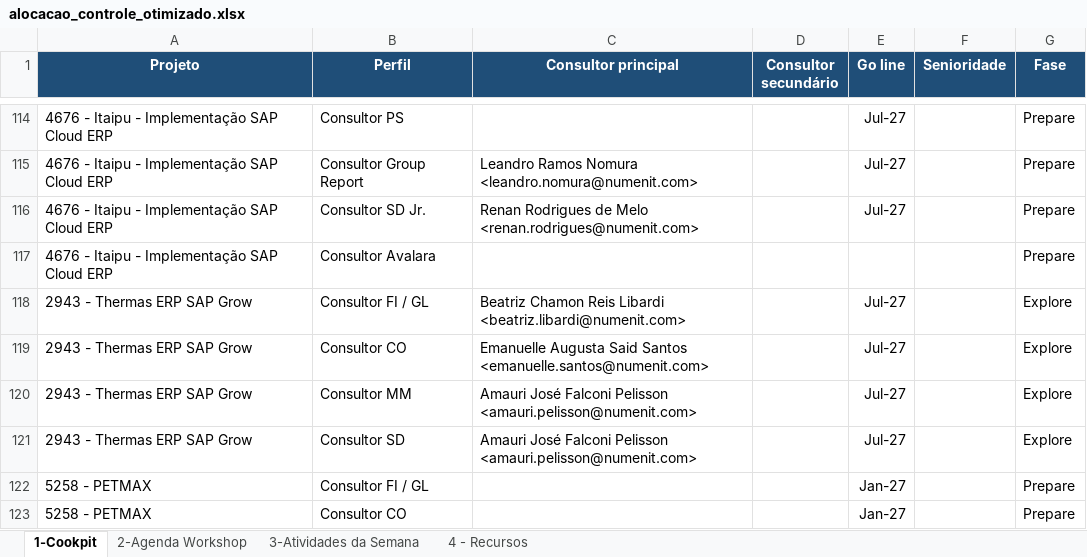
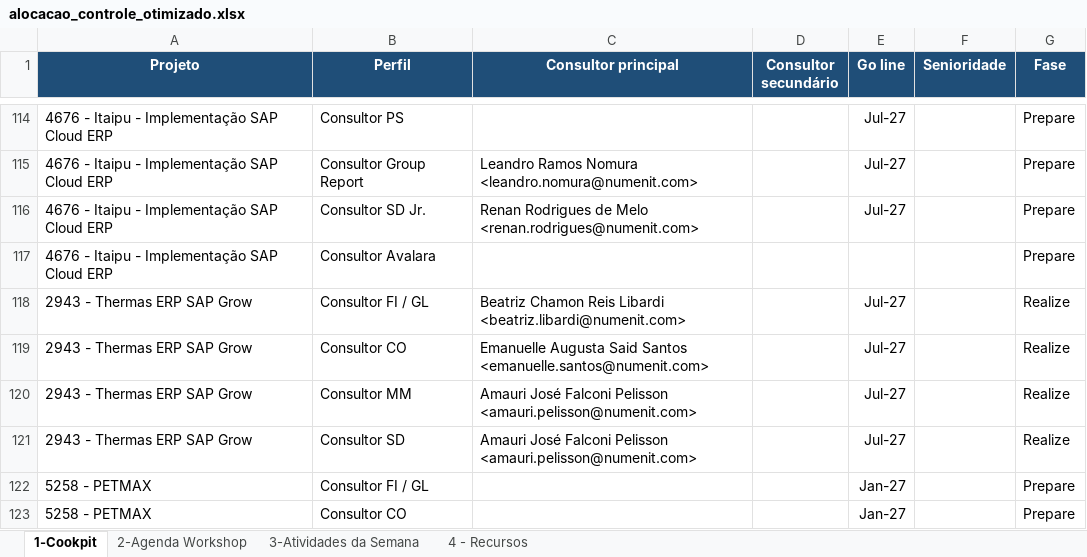
Before and after one commit to giovannaz-ctrl/Recursos, an Excel workbook: alocacao_controle_otimizado.xlsx, sheet 1-Cookpit, drawn as a sheet; only a part is shown, gaps mark what is left out; values as stored, in another font and other column widths than the file's, no borders; the diff covers the shown part only; the diff names each change by its address in the sheet, - before the commit and + after, or states it on an @@ line.

```diff
--- a/alocacao_controle_otimizado.xlsx (sheet 1-Cookpit)
+++ b/alocacao_controle_otimizado.xlsx (sheet 1-Cookpit)
-G118:G121 (Fase): Explore
+G118:G121 (Fase): Realize
```
Also changed, not shown: 23 edited cells elsewhere in this sheet.
